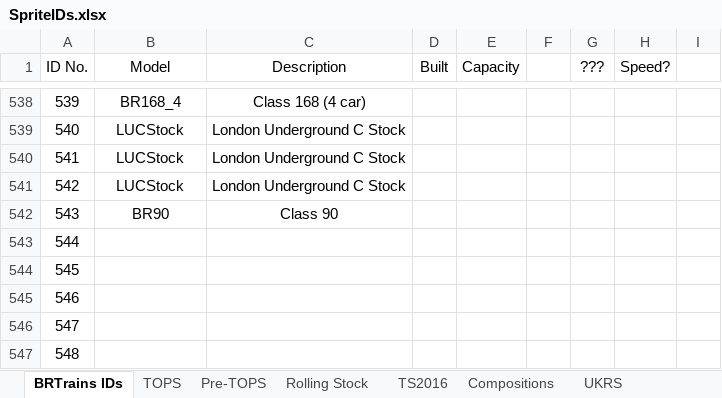
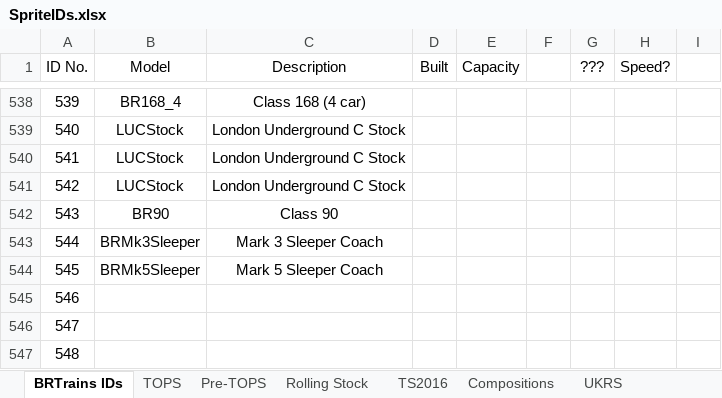
Before and after one commit to BRTrains/BRTrains2, an Excel workbook: docs/SpriteIDs.xlsx, sheet BRTrains IDs, drawn as a sheet; only a part is shown, gaps mark what is left out; values as stored, in another font and other column widths than the file's, no borders; the diff names each change by its address in the sheet, - before the commit and + after, or states it on an @@ line.

Commit message:
Added Mk3 and Mk5 sleeper coaches

```diff
--- a/docs/SpriteIDs.xlsx (sheet BRTrains IDs)
+++ b/docs/SpriteIDs.xlsx (sheet BRTrains IDs)
-B543 (Model): (empty)
+B543 (Model): BRMk3Sleeper
-C543 (Description): (empty)
+C543 (Description): Mark 3 Sleeper Coach
-B544 (Model): (empty)
+B544 (Model): BRMk5Sleeper
-C544 (Description): (empty)
+C544 (Description): Mark 5 Sleeper Coach
```
Also changed, not shown: 4 other files.
